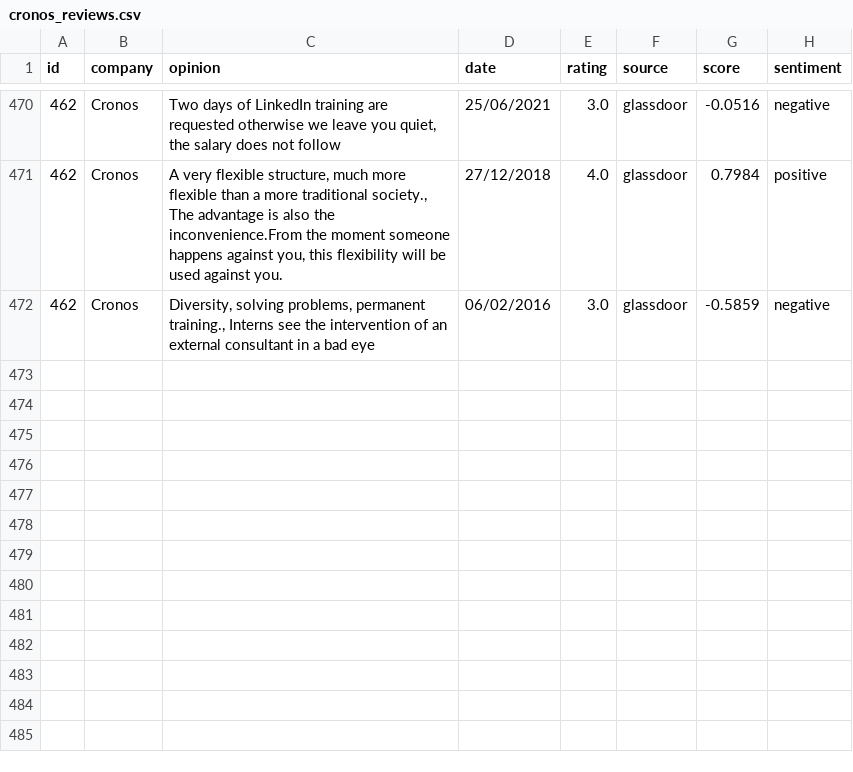
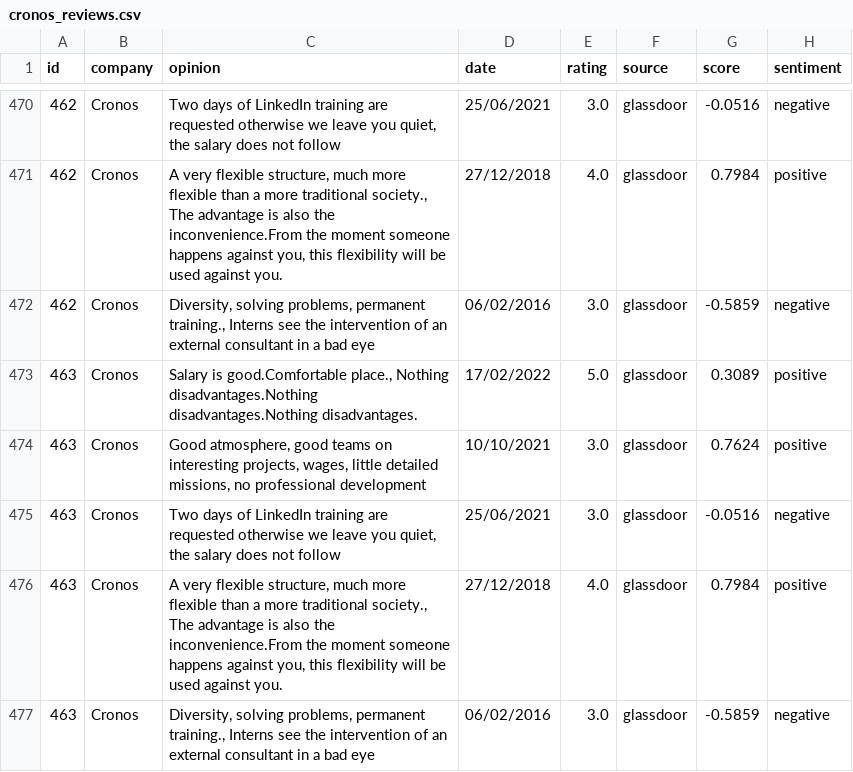
Before and after one commit to Rehtsecp/Cronos-Sentiment, a CSV file: cronos_reviews.csv, drawn as a sheet; only a part is shown, gaps mark what is left out; the diff names each change by its address in the sheet, - before the commit and + after, or states it on an @@ line.

```diff
--- a/cronos_reviews.csv
+++ b/cronos_reviews.csv
+row 473: 463 | Cronos | Salary is good.Comfortable place., Nothing disadvantages.Nothing disadvantages.Nothing disadvantages. | 17/02/2022 | 5.0 | glassdoor | 0.3089 | positive
+row 474: 463 | Cronos | Good atmosphere, good teams on interesting projects, wages, little detailed missions, no professional development | 10/10/2021 | 3.0 | glassdoor | 0.7624 | positive
+row 475: 463 | Cronos | Two days of LinkedIn training are requested otherwise we leave you quiet, the salary does not follow | 25/06/2021 | 3.0 | glassdoor | -0.0516 | negative
+row 476: 463 | Cronos | A very flexible structure, much more flexible than a more traditional society., The advantage is also the inconvenience.From the moment someone happens against you, this flexibility will be used against you. | 27/12/2018 | 4.0 | glassdoor | 0.7984 | positive
+row 477: 463 | Cronos | Diversity, solving problems, permanent training., Interns see the intervention of an external consultant in a bad eye | 06/02/2016 | 3.0 | glassdoor | -0.5859 | negative
```
